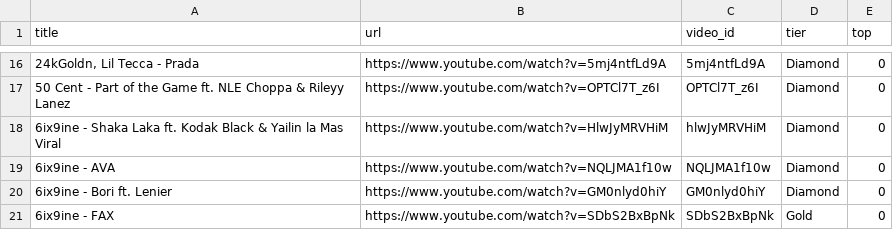
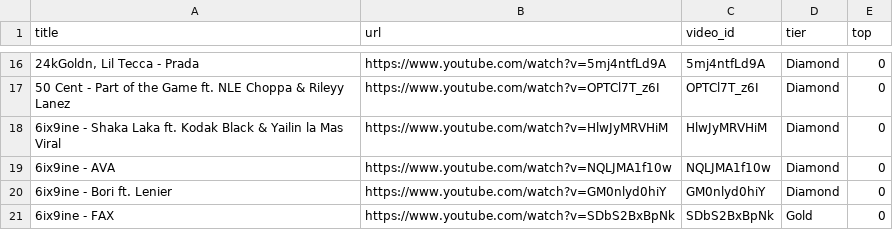
Before and after one commit to kosyara/pereponka.github.io, a CSV file: youtube_videos.csv, drawn as a sheet; only a part is shown, gaps mark what is left out.

Commit message:
Update youtube_videos.csv

```diff
--- a/youtube_videos.csv
+++ b/youtube_videos.csv
@@ -17,3 +17,3 @@ title,url,video_id,tier,top
 "50 Cent - Part of the Game ft. NLE Choppa & Rileyy Lanez",https://www.youtube.com/watch?v=OPTCl7T_z6I,OPTCl7T_z6I,Diamond,0
-"6ix9ine -  Shaka Laka ft. Kodak Black & Yailin la Mas Viral",https://www.youtube.com/watch?v=HlwJyMRVHiM,hlwJyMRVHiM,Diamond,0
+"6ix9ine -  Shaka Laka ft. Kodak Black & Yailin la Mas Viral",https://www.youtube.com/watch?v=HlwJyMRVHiM,HlwJyMRVHiM,Diamond,0
 "6ix9ine - AVA",https://www.youtube.com/watch?v=NQLJMA1f10w,NQLJMA1f10w,Diamond,0
```
